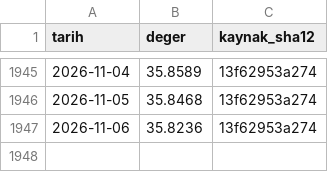
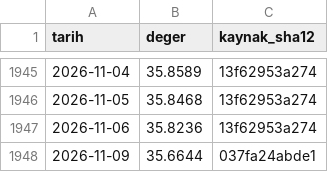
Before and after one commit to cihaozdemir-commits/pusula-acik, a CSV file: veri/resmi/evds/tlref.csv, drawn as a sheet; only a part is shown, gaps mark what is left out.

```diff
--- a/veri/resmi/evds/tlref.csv
+++ b/veri/resmi/evds/tlref.csv
@@ -1947 +1947,2 @@ tarih,deger,kaynak_sha12
 2026-11-06,35.8236,13f62953a274
+2026-11-09,35.6644,037fa24abde1
```
Also changed, not shown: veri/resmi/evds/altin_ons_usd.csv, veri/resmi/evds/tcmb_fonlama_maliyeti.csv, 5 other files.
